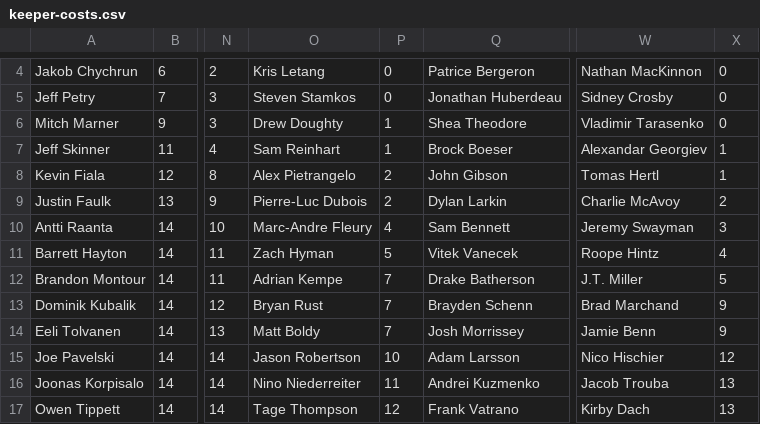
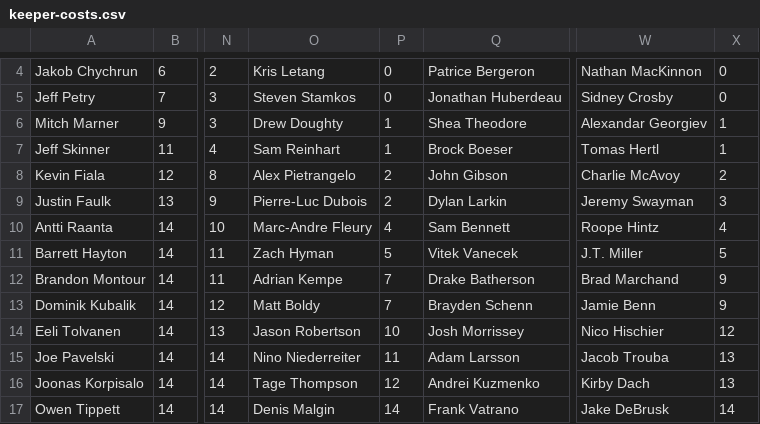
Before and after one commit to hkyplyr/keeper-league, a CSV file: docs/keeper-costs.csv, drawn as a sheet; only a part is shown, gaps mark what is left out; the diff covers the shown part only; the diff names each change by its address in the sheet, - before the commit and + after, or states it on an @@ line.

Commit message:
Update keeper costs

```diff
--- a/docs/keeper-costs.csv
+++ b/docs/keeper-costs.csv
-W6: Vladimir Tarasenko
+W6: Alexandar Georgiev
-X6: 0
+X6: 1
-W7: Alexandar Georgiev
+W7: Tomas Hertl
-W8: Tomas Hertl
+W8: Charlie McAvoy
-X8: 1
+X8: 2
-W9: Charlie McAvoy
+W9: Jeremy Swayman
-X9: 2
+X9: 3
-W10: Jeremy Swayman
+W10: Roope Hintz
-X10: 3
+X10: 4
-W11: Roope Hintz
+W11: J.T. Miller
-X11: 4
+X11: 5
-W12: J.T. Miller
+W12: Brad Marchand
-X12: 5
+X12: 9
-O13: Bryan Rust
+O13: Matt Boldy
-W13: Brad Marchand
+W13: Jamie Benn
-O14: Matt Boldy
+O14: Jason Robertson
-P14: 7
+P14: 10
-W14: Jamie Benn
+W14: Nico Hischier
-X14: 9
+X14: 12
-O15: Jason Robertson
+O15: Nino Niederreiter
-P15: 10
+P15: 11
-W15: Nico Hischier
+W15: Jacob Trouba
-X15: 12
+X15: 13
-O16: Nino Niederreiter
+O16: Tage Thompson
-P16: 11
+P16: 12
-W16: Jacob Trouba
+W16: Kirby Dach
-O17: Tage Thompson
+O17: Denis Malgin
-P17: 12
+P17: 14
-W17: Kirby Dach
+W17: Jake DeBrusk
-X17: 13
+X17: 14
```
Also changed, not shown: 25 edited cells elsewhere in this file.
